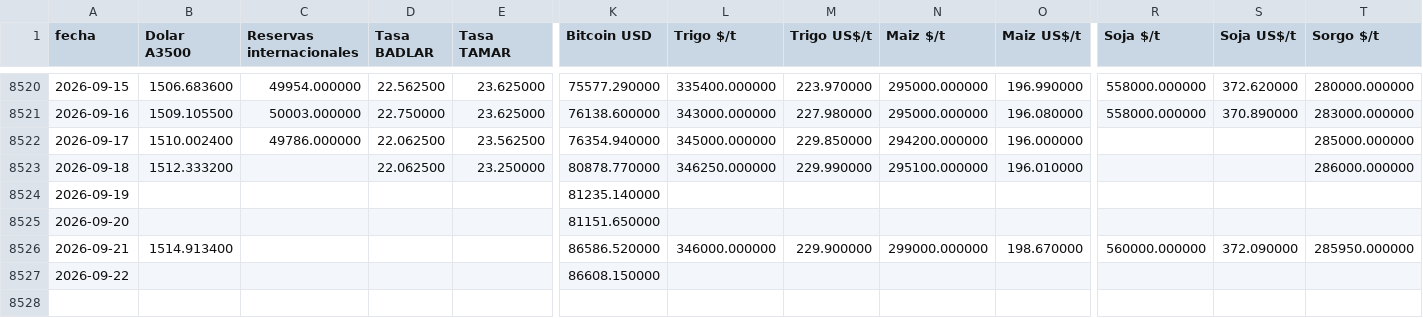
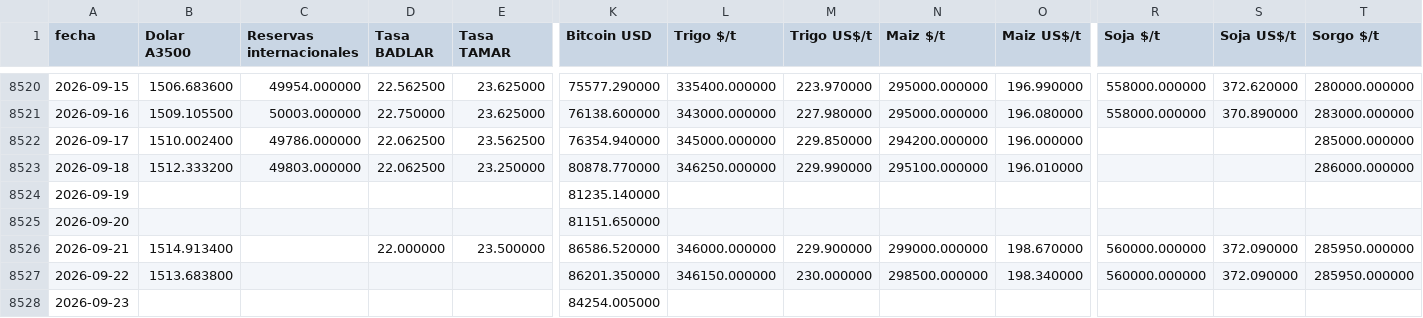
Before and after one commit to jamontedoro/panel-macro, a CSV file: datos/series.csv, drawn as a sheet; only a part is shown, gaps mark what is left out; rows hold the shown columns only; the diff covers the shown part only; the diff names each change by its address in the sheet, - before the commit and + after, or states it on an @@ line.

```diff
--- a/datos/series.csv
+++ b/datos/series.csv
-C8523 (Reservas internacionales): (empty)
+C8523 (Reservas internacionales): 49803.000000
-D8526 (Tasa BADLAR): (empty)
+D8526 (Tasa BADLAR): 22.000000
-E8526 (Tasa TAMAR): (empty)
+E8526 (Tasa TAMAR): 23.500000
-B8527 (Dolar A3500): (empty)
+B8527 (Dolar A3500): 1513.683800
-K8527 (Bitcoin USD): 86608.150000
+K8527 (Bitcoin USD): 86201.350000
-L8527 (Trigo $/t): (empty)
+L8527 (Trigo $/t): 346150.000000
-M8527 (Trigo US$/t): (empty)
+M8527 (Trigo US$/t): 230.000000
-N8527 (Maiz $/t): (empty)
+N8527 (Maiz $/t): 298500.000000
-O8527 (Maiz US$/t): (empty)
+O8527 (Maiz US$/t): 198.340000
-R8527 (Soja $/t): (empty)
+R8527 (Soja $/t): 560000.000000
-S8527 (Soja US$/t): (empty)
+S8527 (Soja US$/t): 372.090000
-T8527 (Sorgo $/t): (empty)
+T8527 (Sorgo $/t): 285950.000000
+row 8528: 2026-09-23 |  |  |  |  | 84254.005000
```
Also changed, not shown: 2 edited cells elsewhere in this file, datos/control.csv, datos/granos.csv, 2 other files.
